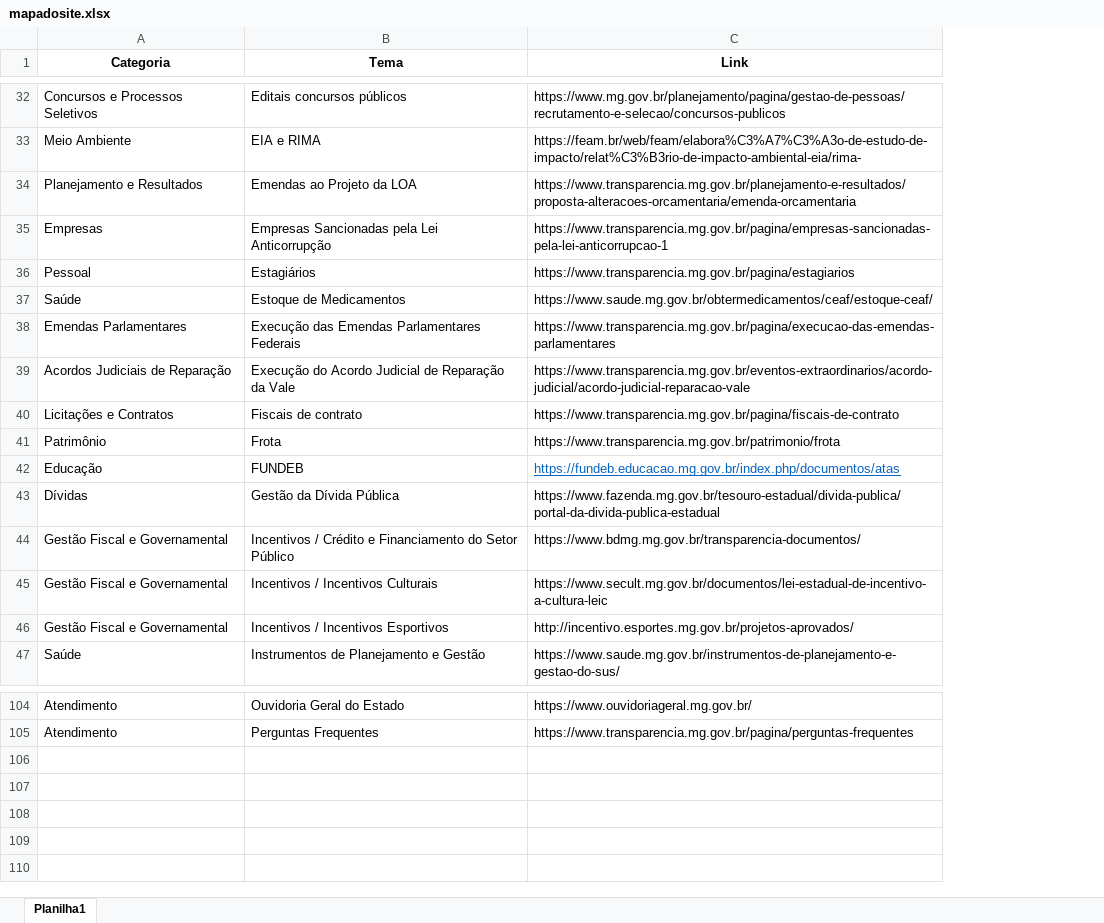
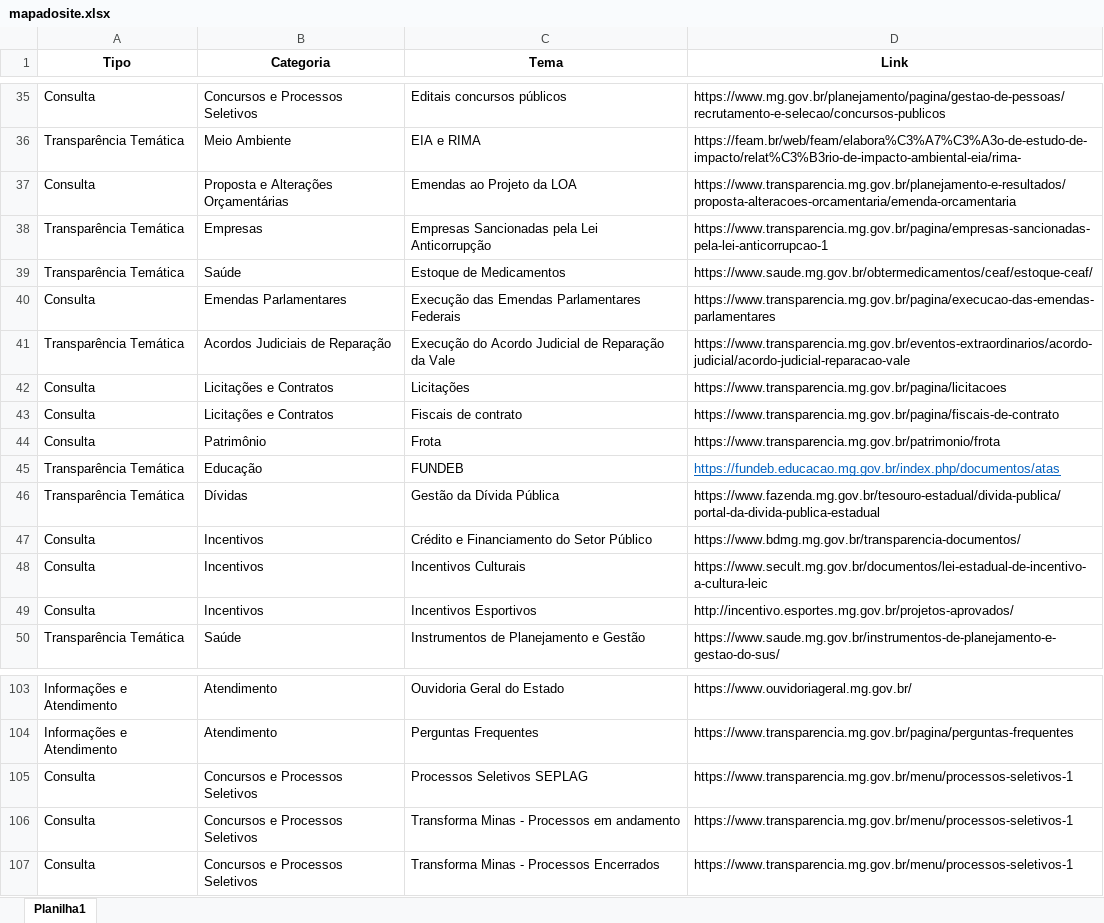
Before and after one commit to transparencia-mg/mapadosite, an Excel workbook: upload/mapadosite.xlsx, sheet Planilha1, drawn as a sheet; only a part is shown, gaps mark what is left out; values as stored, in another font and other column widths than the file's, no borders; addresses are those after the commit; the diff covers the shown part only; the diff names each change by its address in the sheet, - before the commit and + after, or states it on an @@ line.

```diff
--- a/upload/mapadosite.xlsx (sheet Planilha1)
+++ b/upload/mapadosite.xlsx (sheet Planilha1)
+column A (Tipo), rows 35-41: Consulta | Transparência Temática | Consulta | Transparência Temática | Transparência Temática | Consulta | Transparência Temática; rows 43-50: Consulta | Consulta | Transparência Temática | Transparência Temática | Consulta | Consulta | Consulta | Transparência Temática; rows 103-104: Informações e Atendimento | Informações e Atendimento
-B37 (Categoria): Planejamento e Resultados
+B37 (Categoria): Proposta e Alterações Orçamentárias
@@ row 36 moved to row 18: Consulta @@
@@ row 52 moved to row 42: Consulta @@
-B47:B49 (Categoria): Gestão Fiscal e Governamental
+B47:B49 (Categoria): Incentivos
-C47 (Tema): Incentivos / Crédito e…
+C47 (Tema): Crédito e…
-C48 (Tema): Incentivos / Incentivos Culturais
+C48 (Tema): Incentivos Culturais
-C49 (Tema): Incentivos / Incentivos Esportivos
+C49 (Tema): Incentivos Esportivos
+row 105: Consulta | Concursos e Processos Seletivos | Processos Seletivos SEPLAG | https://www.transparencia.mg.gov.br/menu/processos-seletivos-1
+row 106: Consulta | Concursos e Processos Seletivos | Transforma Minas - Processos em andamento | https://www.transparencia.mg.gov.br/menu/processos-seletivos-1
+row 107: Consulta | Concursos e Processos Seletivos | Transforma Minas - Processos Encerrados | https://www.transparencia.mg.gov.br/menu/processos-seletivos-1
```
Also changed, not shown: 9 added rows, 10 removed rows, 10 moved rows and 14 edited cells elsewhere in this sheet.
